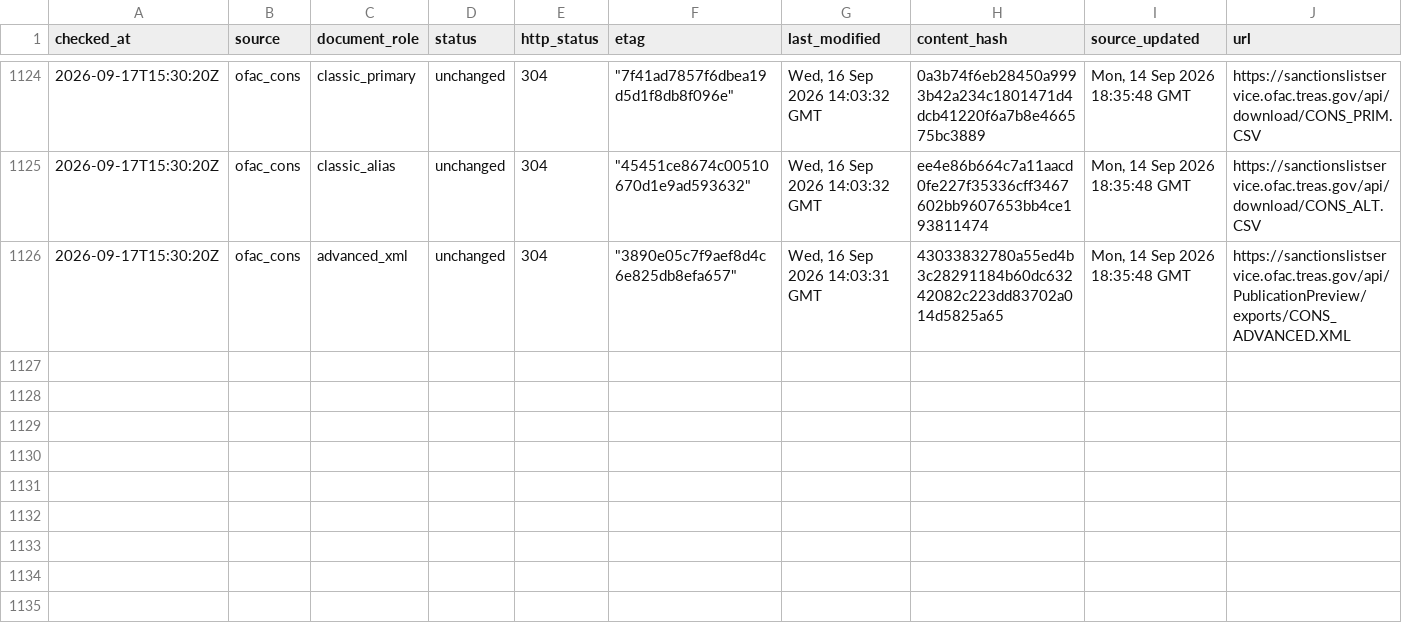
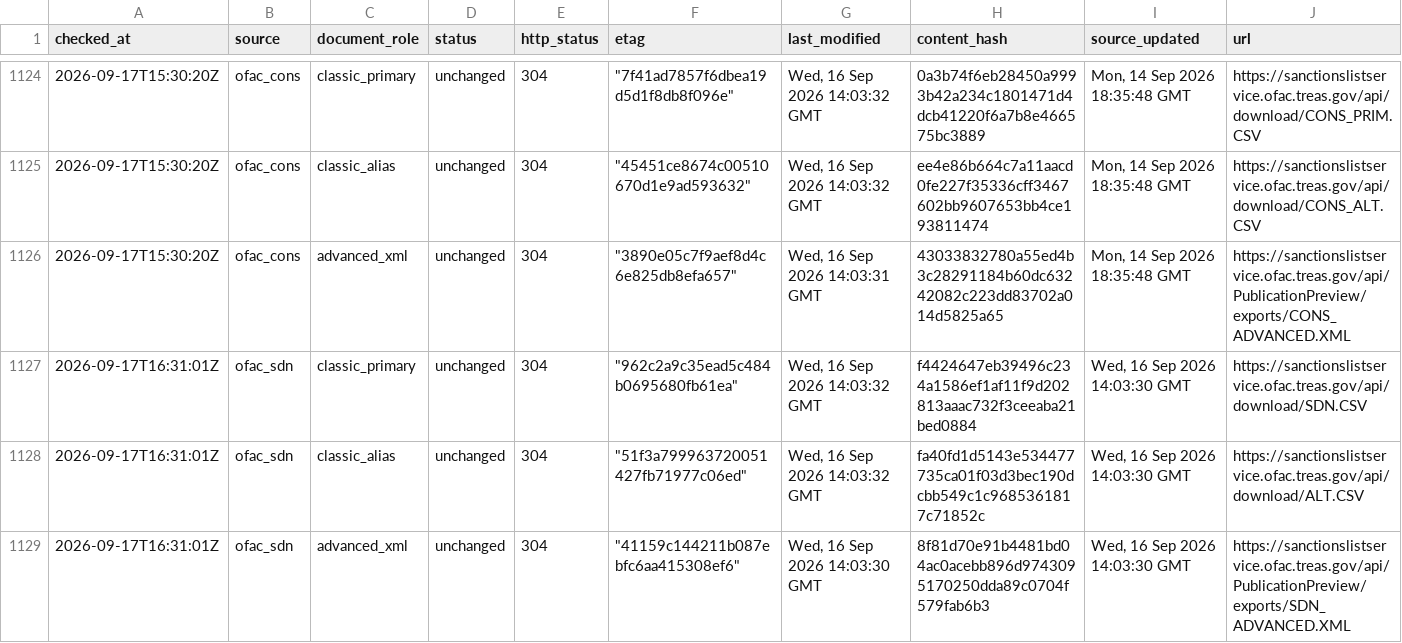
Before and after one commit to kenmizuno-cpu/sanctions-watch, a CSV file: data/source_audit/2026-09.csv, drawn as a sheet; only a part is shown, gaps mark what is left out; rows hold the shown columns only; the diff covers the shown part only; the diff names each change by its address in the sheet, - before the commit and + after, or states it on an @@ line.

```diff
--- a/data/source_audit/2026-09.csv
+++ b/data/source_audit/2026-09.csv
+row 1127: 2026-09-17T16:31:01Z | ofac_sdn | classic_primary | unchanged | 304 | "962c2a9c35ead5c484b0695680fb61ea" | Wed, 16 Sep 2026 14:03:32 GMT | f4424647eb39496c234a1586ef1af11f9d202813aaac732f3ceeaba21bed0884 | Wed, 16 Sep 2026 14:03:30 GMT | https://sanctionslistservice.ofac.treas.gov/api/download/SDN.CSV
+row 1128: 2026-09-17T16:31:01Z | ofac_sdn | classic_alias | unchanged | 304 | "51f3a799963720051427fb71977c06ed" | Wed, 16 Sep 2026 14:03:32 GMT | fa40fd1d5143e534477735ca01f03d3bec190dcbb549c1c9685361817c71852c | Wed, 16 Sep 2026 14:03:30 GMT | https://sanctionslistservice.ofac.treas.gov/api/download/ALT.CSV
+row 1129: 2026-09-17T16:31:01Z | ofac_sdn | advanced_xml | unchanged | 304 | "41159c144211b087ebfc6aa415308ef6" | Wed, 16 Sep 2026 14:03:30 GMT | 8f81d70e91b4481bd04ac0acebb896d9743095170250dda89c0704f579fab6b3 | Wed, 16 Sep 2026 14:03:30 GMT | https://sanctionslistservice.ofac.treas.gov/api/PublicationPreview/exports/SDN_ADVANCED.XML
```
Also changed, not shown: 3 added rows elsewhere in this file, data/dashboard/status.csv, data/heartbeat/2026-09.csv.
